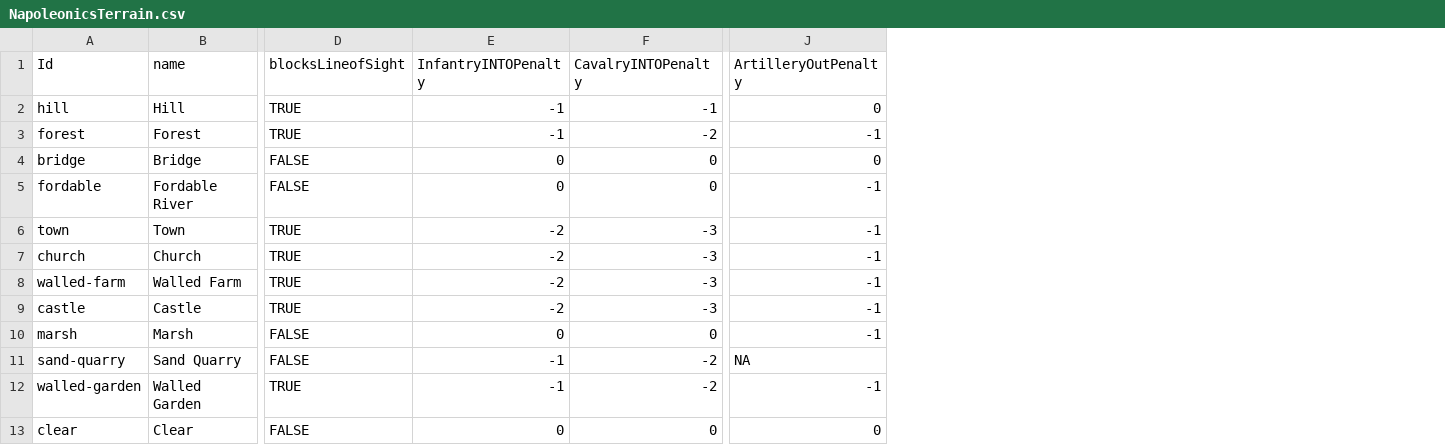
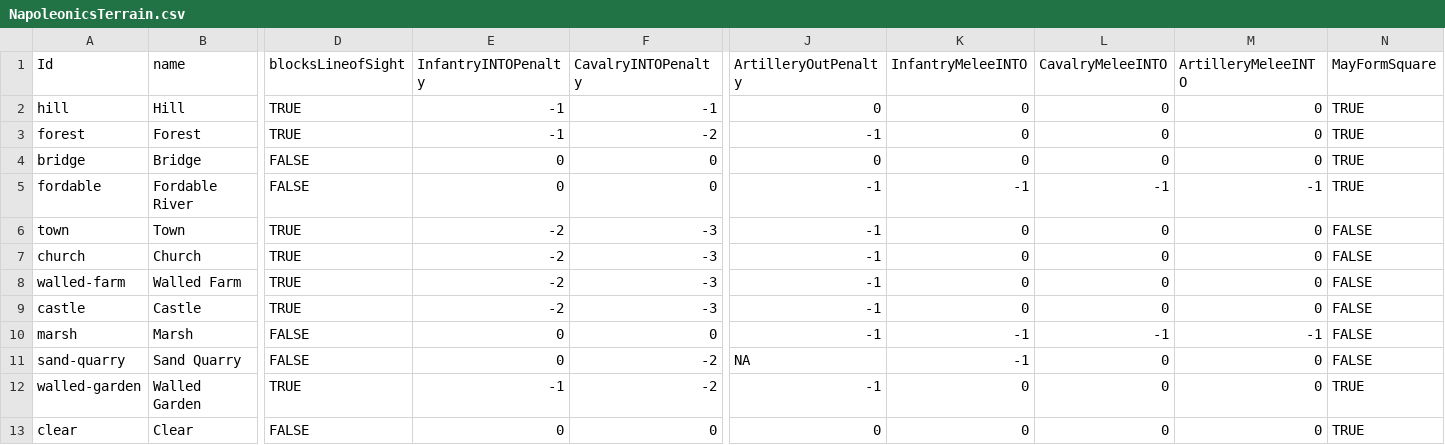
Before and after one commit to doddme/BattleCalc, a CSV file: BattleCalc/Data/Napoleonics/NapoleonicsTerrain.csv, drawn as a sheet; only a part is shown, gaps mark what is left out; the diff names each change by its address in the sheet, - before the commit and + after, or states it on an @@ line.

```diff
--- a/BattleCalc/Data/Napoleonics/NapoleonicsTerrain.csv
+++ b/BattleCalc/Data/Napoleonics/NapoleonicsTerrain.csv
+column K (InfantryMeleeINTO), rows 2-13: 0 | 0 | 0 | -1 | 0 | 0 | 0 | 0 | -1 | -1 | 0 | 0
+column L (CavalryMeleeINTO), rows 2-13: 0 | 0 | 0 | -1 | 0 | 0 | 0 | 0 | -1 | 0 | 0 | 0
+column M (ArtilleryMeleeINTO), rows 2-13: 0 | 0 | 0 | -1 | 0 | 0 | 0 | 0 | -1 | 0 | 0 | 0
+column N (MayFormSquare), rows 2-13: TRUE | TRUE | TRUE | TRUE | FALSE | FALSE | FALSE | FALSE | FALSE | FALSE | TRUE | TRUE
-E11 (InfantryINTOPenalty): -1
+E11 (InfantryINTOPenalty): 0
```
Also changed, not shown: BattleCalc/Data/Napoleonics/NapoleonicsUnits.csv, 5 other files.
